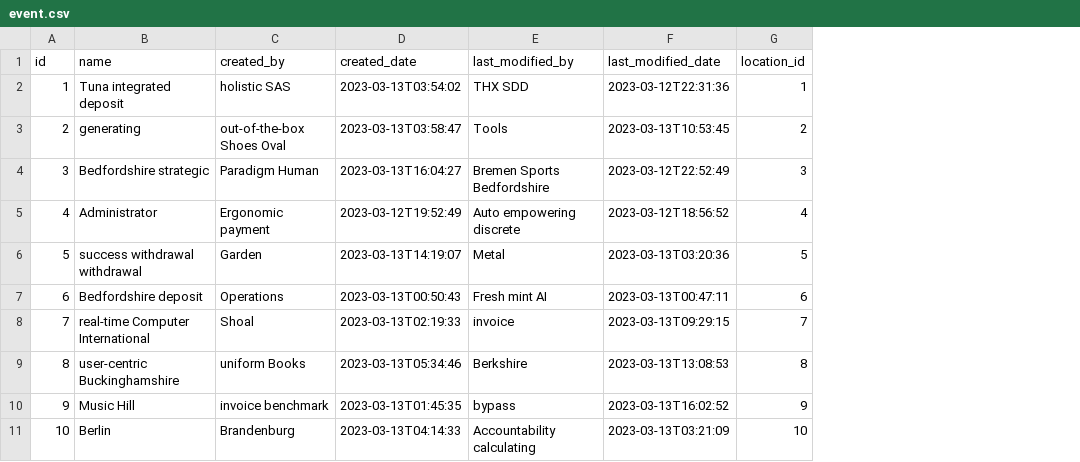
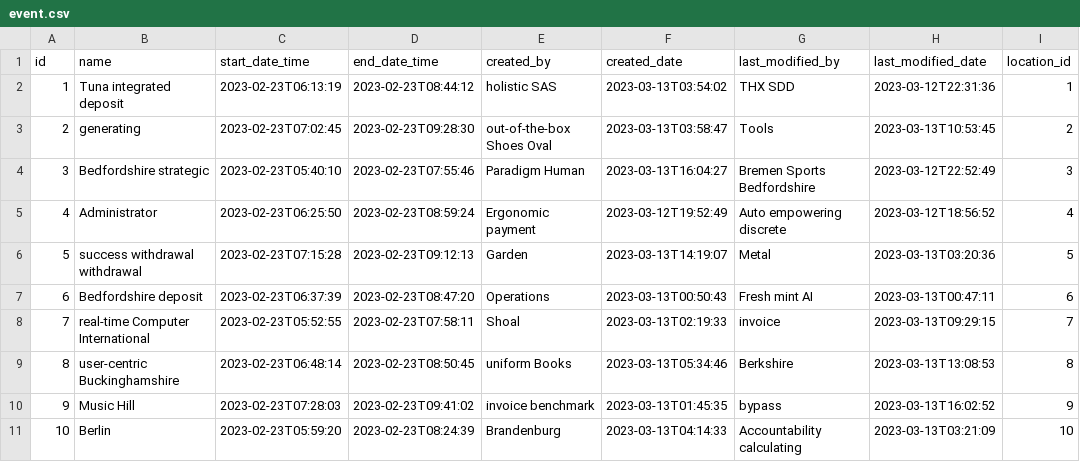
Before and after one commit to bbortt/event-planner, a CSV file: src/main/resources/config/liquibase/fake-data/event.csv, drawn as a sheet; the diff names each change by its address in the sheet, - before the commit and + after, or states it on an @@ line.

Commit message:
chore(event): start and end date

```diff
--- a/src/main/resources/config/liquibase/fake-data/event.csv
+++ b/src/main/resources/config/liquibase/fake-data/event.csv
+column C (start_date_time), rows 2-11: 2023-02-23T06:13:19 | 2023-02-23T07:02:45 | 2023-02-23T05:40:10 | 2023-02-23T06:25:50 | 2023-02-23T07:15:28 | 2023-02-23T06:37:39 | 2023-02-23T05:52:55 | 2023-02-23T06:48:14 | 2023-02-23T07:28:03 | 2023-02-23T05:59:20
+column D (end_date_time), rows 2-11: 2023-02-23T08:44:12 | 2023-02-23T09:28:30 | 2023-02-23T07:55:46 | 2023-02-23T08:59:24 | 2023-02-23T09:12:13 | 2023-02-23T08:47:20 | 2023-02-23T07:58:11 | 2023-02-23T08:50:45 | 2023-02-23T09:41:02 | 2023-02-23T08:24:39
```
Also changed, not shown: 39 other files.
